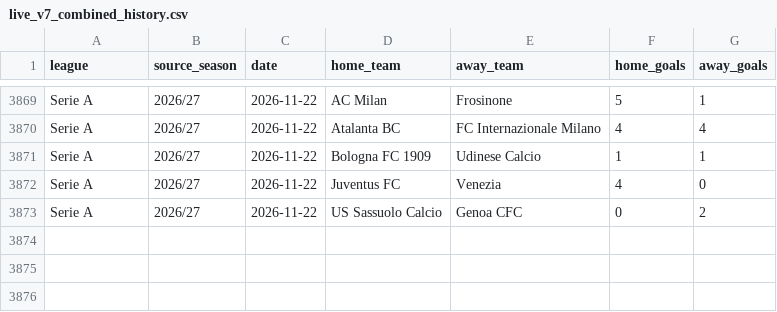
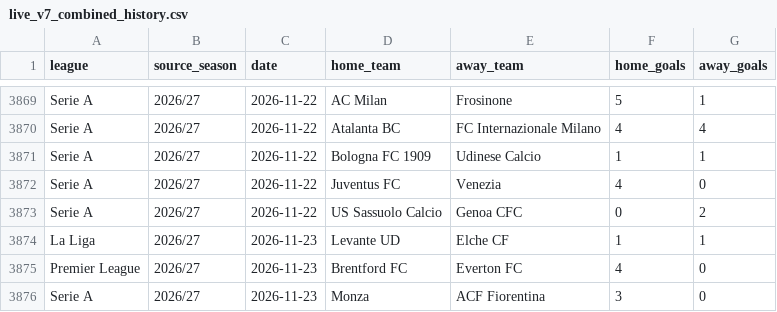
Before and after one commit to ojay195/goalgrid-v7, a CSV file: automation/live_v7_combined_history.csv, drawn as a sheet; only a part is shown, gaps mark what is left out.

```diff
--- a/automation/live_v7_combined_history.csv
+++ b/automation/live_v7_combined_history.csv
@@ -3873 +3873,4 @@ Serie A,2026/27,2026-11-22,Juventus FC,Venezia,4,0
 Serie A,2026/27,2026-11-22,US Sassuolo Calcio,Genoa CFC,0,2
+La Liga,2026/27,2026-11-23,Levante UD,Elche CF,1,1
+Premier League,2026/27,2026-11-23,Brentford FC,Everton FC,4,0
+Serie A,2026/27,2026-11-23,Monza,ACF Fiorentina,3,0
```
Also changed, not shown: automation/team_matching_audit.csv, automation/upcoming_fixtures.csv, 4 other files.
